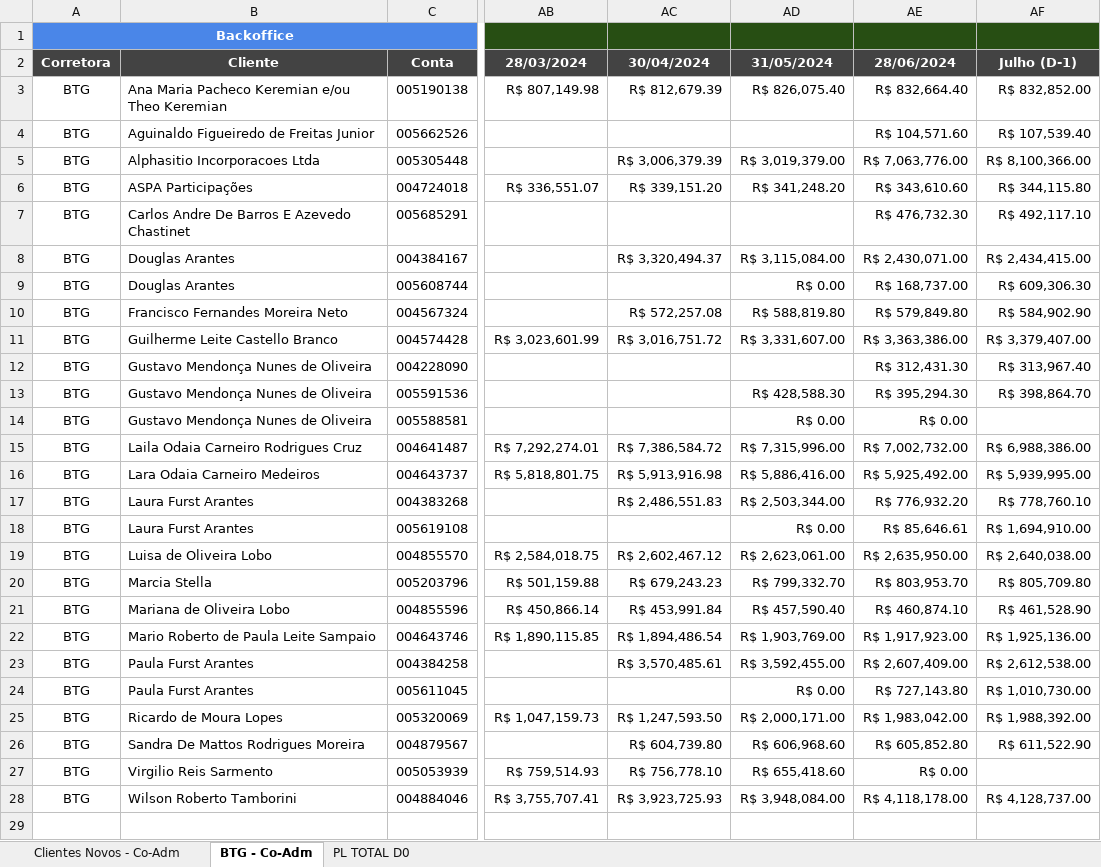
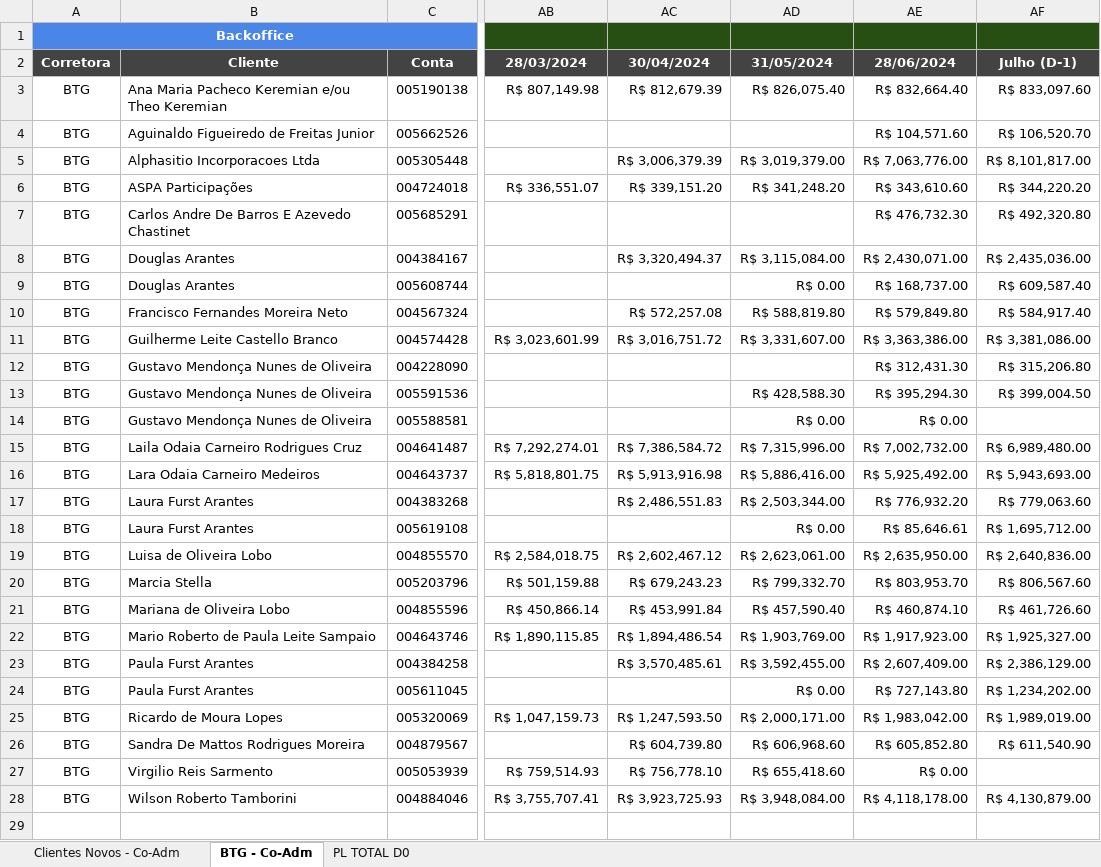
Before and after one commit to bluemetrixgit/Mesa_de_operacao, an Excel workbook: Controle de Contratos - Carteiras Co-Administradas.xlsx, sheet BTG - Co-Adm, drawn as a sheet; only a part is shown, gaps mark what is left out; values as stored, in another font and other column widths than the file's, no borders; charts and pictures and conditional formats not drawn; the diff covers the shown part only; the diff names each change by its address in the sheet, - before the commit and + after, or states it on an @@ line.

```diff
--- a/Controle de Contratos - Carteiras Co-Administradas.xlsx (sheet BTG - Co-Adm)
+++ b/Controle de Contratos - Carteiras Co-Administradas.xlsx (sheet BTG - Co-Adm)
-AF3 (Julho (D-1)): R$ 832,852.00
+AF3 (Julho (D-1)): R$ 833,097.60
-AF4 (Julho (D-1)): R$ 107,539.40
+AF4 (Julho (D-1)): R$ 106,520.70
-AF5 (Julho (D-1)): R$ 8,100,366.00
+AF5 (Julho (D-1)): R$ 8,101,817.00
-AF6 (Julho (D-1)): R$ 344,115.80
+AF6 (Julho (D-1)): R$ 344,220.20
-AF7 (Julho (D-1)): R$ 492,117.10
+AF7 (Julho (D-1)): R$ 492,320.80
-AF8 (Julho (D-1)): R$ 2,434,415.00
+AF8 (Julho (D-1)): R$ 2,435,036.00
-AF9 (Julho (D-1)): R$ 609,306.30
+AF9 (Julho (D-1)): R$ 609,587.40
-AF10 (Julho (D-1)): R$ 584,902.90
+AF10 (Julho (D-1)): R$ 584,917.40
-AF11 (Julho (D-1)): R$ 3,379,407.00
+AF11 (Julho (D-1)): R$ 3,381,086.00
-AF12 (Julho (D-1)): R$ 313,967.40
+AF12 (Julho (D-1)): R$ 315,206.80
-AF13 (Julho (D-1)): R$ 398,864.70
+AF13 (Julho (D-1)): R$ 399,004.50
-AF15 (Julho (D-1)): R$ 6,988,386.00
+AF15 (Julho (D-1)): R$ 6,989,480.00
-AF16 (Julho (D-1)): R$ 5,939,995.00
+AF16 (Julho (D-1)): R$ 5,943,693.00
-AF17 (Julho (D-1)): R$ 778,760.10
+AF17 (Julho (D-1)): R$ 779,063.60
-AF18 (Julho (D-1)): R$ 1,694,910.00
+AF18 (Julho (D-1)): R$ 1,695,712.00
-AF19 (Julho (D-1)): R$ 2,640,038.00
+AF19 (Julho (D-1)): R$ 2,640,836.00
-AF20 (Julho (D-1)): R$ 805,709.80
+AF20 (Julho (D-1)): R$ 806,567.60
-AF21 (Julho (D-1)): R$ 461,528.90
+AF21 (Julho (D-1)): R$ 461,726.60
-AF22 (Julho (D-1)): R$ 1,925,136.00
+AF22 (Julho (D-1)): R$ 1,925,327.00
-AF23 (Julho (D-1)): R$ 2,612,538.00
+AF23 (Julho (D-1)): R$ 2,386,129.00
-AF24 (Julho (D-1)): R$ 1,010,730.00
+AF24 (Julho (D-1)): R$ 1,234,202.00
-AF25 (Julho (D-1)): R$ 1,988,392.00
+AF25 (Julho (D-1)): R$ 1,989,019.00
-AF26 (Julho (D-1)): R$ 611,522.90
+AF26 (Julho (D-1)): R$ 611,540.90
-AF28 (Julho (D-1)): R$ 4,128,737.00
+AF28 (Julho (D-1)): R$ 4,130,879.00
```
Also changed, not shown: 1 edited cell elsewhere in this sheet, sheet PL TOTAL D0, PL Total.xlsx, Posição.xlsx, 5 other files.
